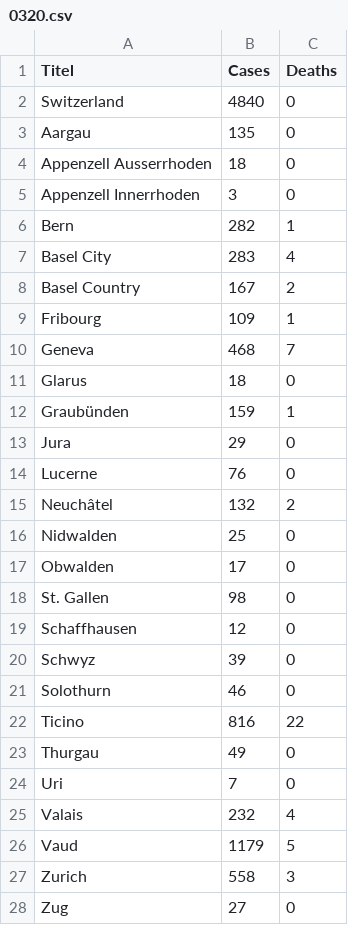
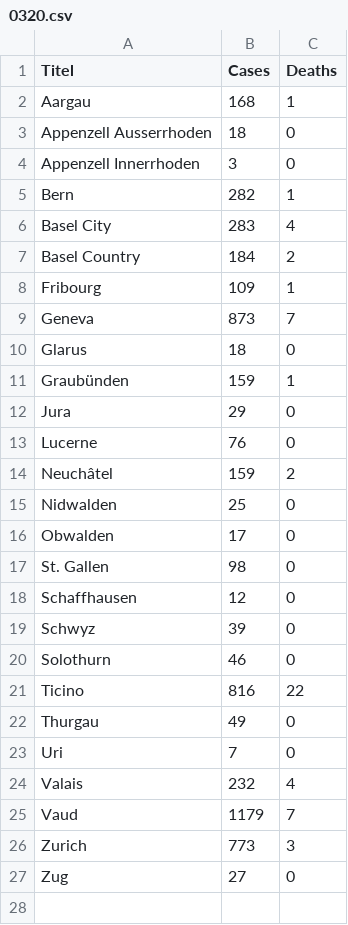
Before and after one commit to Meuss/contagion-coronavirus, a CSV file: src/assets/data/0320.csv, drawn as a sheet.

Commit message:
data update

```diff
--- a/src/assets/data/0320.csv
+++ b/src/assets/data/0320.csv
@@ -1,4 +1,3 @@
 Titel,Cases,Deaths
-Switzerland,4840,0
-Aargau,135,0
+Aargau,168,1
 Appenzell Ausserrhoden,18,0
@@ -7,5 +6,5 @@ Bern,282,1
 Basel City,283,4
-Basel Country,167,2
+Basel Country,184,2
 Fribourg,109,1
-Geneva,468,7
+Geneva,873,7
 Glarus,18,0
@@ -14,3 +13,3 @@ Jura,29,0
 Lucerne,76,0
-Neuchâtel,132,2
+Neuchâtel,159,2
 Nidwalden,25,0
@@ -25,4 +24,4 @@ Uri,7,0
 Valais,232,4
-Vaud,1179,5
-Zurich,558,3
+Vaud,1179,7
+Zurich,773,3
 Zug,27,0
```
Also changed, not shown: 6 other files.
